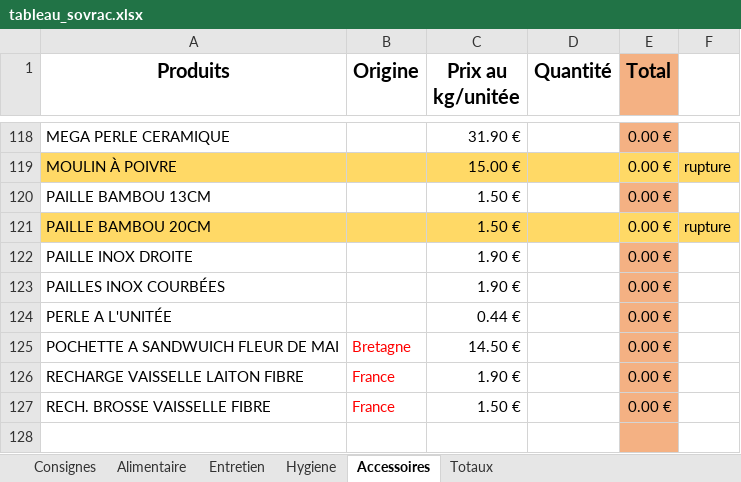
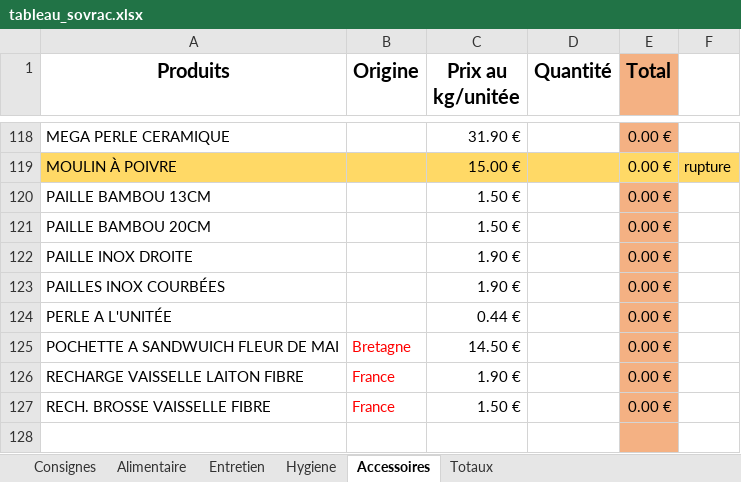
Before and after one commit to SoVrac/Tableau, an Excel workbook: tableau_sovrac.xlsx, sheet Accessoires, drawn as a sheet; only a part is shown, gaps mark what is left out; values as stored, in another font and other column widths than the file's, no borders; the diff names each change by its address in the sheet, - before the commit and + after, or states it on an @@ line.

```diff
--- a/tableau_sovrac.xlsx (sheet Accessoires)
+++ b/tableau_sovrac.xlsx (sheet Accessoires)
-A121:D121 fill: #FFD966
+A121:D121 fill: none
-E121 fill: #FFD966
+E121 fill: #F4B183
-F121: rupture
+F121: (empty)
-F121 fill: #FFD966
+F121 fill: none
```
Also changed, not shown: sheet Alimentaire, sheet Entretien, sheet Hygiene, formulas that keep their value.
